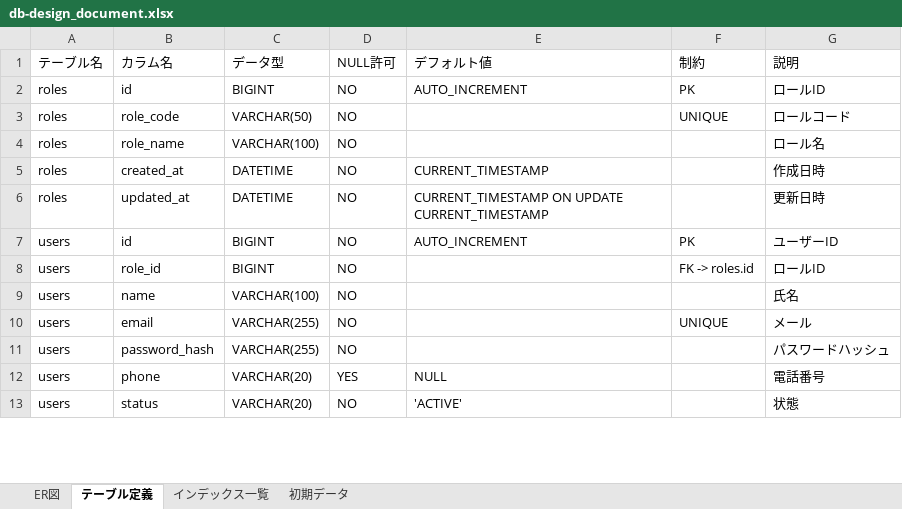
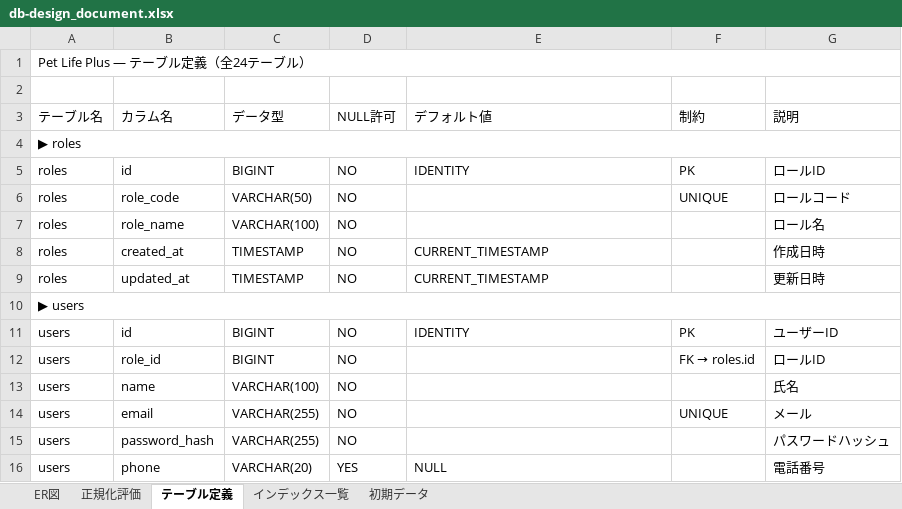
Before and after one commit to shimizu-dot/petlifeplus_site, an Excel workbook: docs/db-design_document.xlsx, sheet テーブル定義, drawn as a sheet; only a part is shown; the shorter side is filled out with more unchanged rows; values as stored, in another font and other column widths than the file's, no cell formats; addresses are those after the commit; the diff covers the shown part only; the diff names each change by its address in the sheet, - before the commit and + after, or states it on an @@ line.

```diff
--- a/docs/db-design_document.xlsx (sheet テーブル定義)
+++ b/docs/db-design_document.xlsx (sheet テーブル定義)
+sheet tab: 正規化評価
+row 1: Pet Life Plus — テーブル定義（全24テーブル）
+row 2: (empty)
+row 4: ▶ roles
-E5 (デフォルト値): AUTO_INCREMENT
+E5 (デフォルト値): IDENTITY
-C8:C9 (データ型): DATETIME
+C8:C9 (データ型): TIMESTAMP
-E9 (デフォルト値): CURRENT_TIMESTAMP ON UPDATE CURRENT_TIMESTAMP
+E9 (デフォルト値): CURRENT_TIMESTAMP
+row 10: ▶ users
-E11 (デフォルト値): AUTO_INCREMENT
+E11 (デフォルト値): IDENTITY
@@ F12 (制約): FK -> roles.id → FK → roles.id @@
```
Also changed, not shown: 180 added rows and 13 edited cells elsewhere in this sheet, sheet 初期データ, sheet インデックス一覧, sheet ER図, cell formats, 20 other files.
